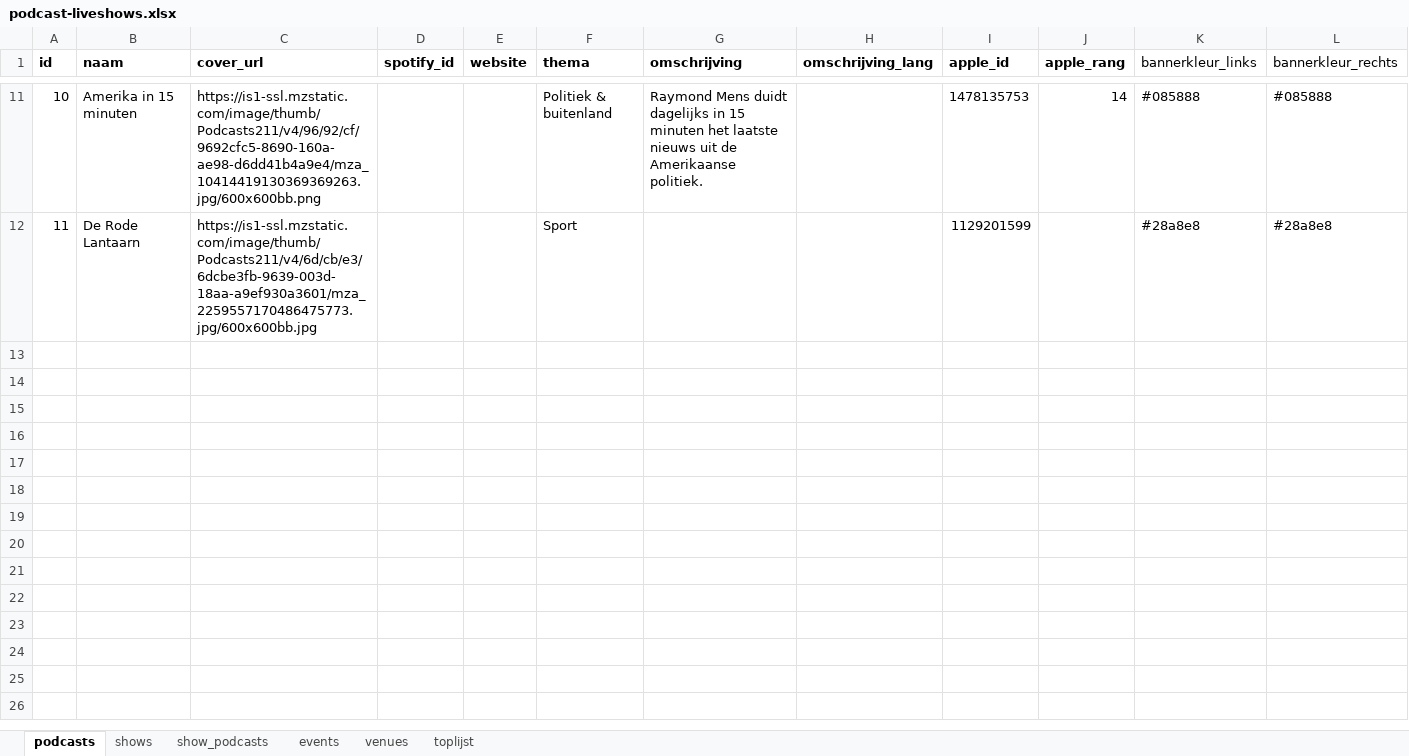
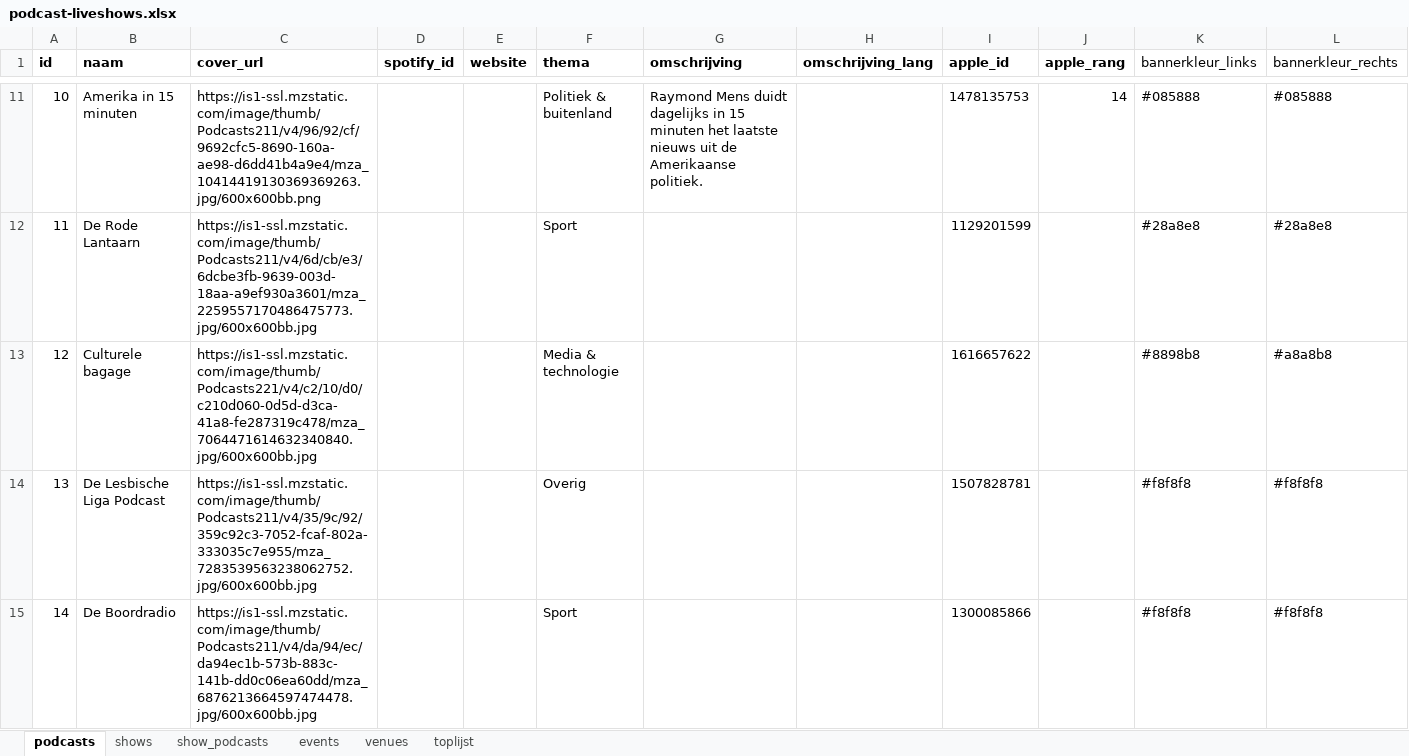
Before and after one commit to minksol-bit/podcast-liveshows, an Excel workbook: data/podcast-liveshows.xlsx, sheet podcasts, drawn as a sheet; only a part is shown, gaps mark what is left out; values as stored, in another font and other column widths than the file's, no borders; the diff names each change by its address in the sheet, - before the commit and + after, or states it on an @@ line.

Commit message:
Grote theaterzalen afgespeurd: 3 nieuwe podcasts, 4 nieuwe shows
Gerichte 'podcast'-zoekopdracht op de programmering van Carre, DeLaMar,
Chasse, De Doelen, Koninklijke Schouwburg, Musis en Parktheater
(i.p.v. generieke categorie-browsing) leverde op:
- Hagelslag: extra datum bij bestaande show (De Doelen, Rotterdam)
- Culturele bagage (de Volkskrant): 'Welkom terug in het patriarchaat',
  1 toekomstige datum (Leiden, maart 2027 - eerdere data in de tour
  waren al verlopen)
- De Lesbische Liga Podcast: 'De Lesbische Liga Live' in
  TivoliVredenburg (11 sept 2026, uitverkocht)
- De Boordradio: 'De Boordradio LIVE' in Musis Arnhem (22 dec 2026)

Man man man (Koud Zweed) en Moeders of Loeders kwamen ook naar boven
maar hun tourdata bleken allemaal verlopen (2024 resp. seizoen
2025-2026); niet ingeladen, wel het signaal dat ze periodiek touren.

```diff
--- a/data/podcast-liveshows.xlsx (sheet podcasts)
+++ b/data/podcast-liveshows.xlsx (sheet podcasts)
+row 13: 12 | Culturele bagage | https://is1-ssl.mzstatic.com/image/thumb/Podcasts221/v4/c2/10/d0/c210d060-0d5d-d3ca-41a8-fe287319c478/mza_7064471614632340840.jpg/600x600bb.jpg |  |  | Media & technologie |  |  | 1616657622 |  | #8898b8 | #a8a8b8
+row 14: 13 | De Lesbische Liga Podcast | https://is1-ssl.mzstatic.com/image/thumb/Podcasts211/v4/35/9c/92/359c92c3-7052-fcaf-802a-333035c7e955/mza_7283539563238062752.jpg/600x600bb.jpg |  |  | Overig |  |  | 1507828781 |  | #f8f8f8 | #f8f8f8
+row 15: 14 | De Boordradio | https://is1-ssl.mzstatic.com/image/thumb/Podcasts211/v4/da/94/ec/da94ec1b-573b-883c-141b-dd0c06ea60dd/mza_6876213664597474478.jpg/600x600bb.jpg |  |  | Sport |  |  | 1300085866 |  | #f8f8f8 | #f8f8f8
```
Also changed, not shown: sheet events, sheet shows, sheet show_podcasts, sheet venues, 9 other files.
